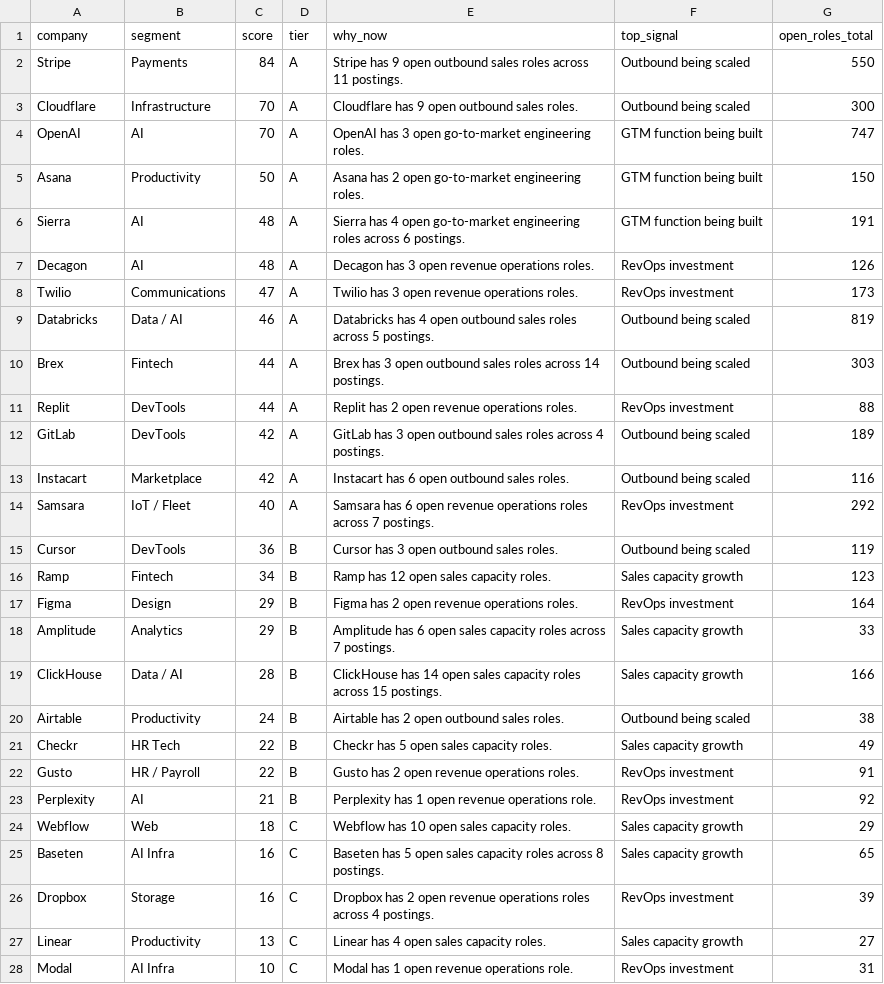
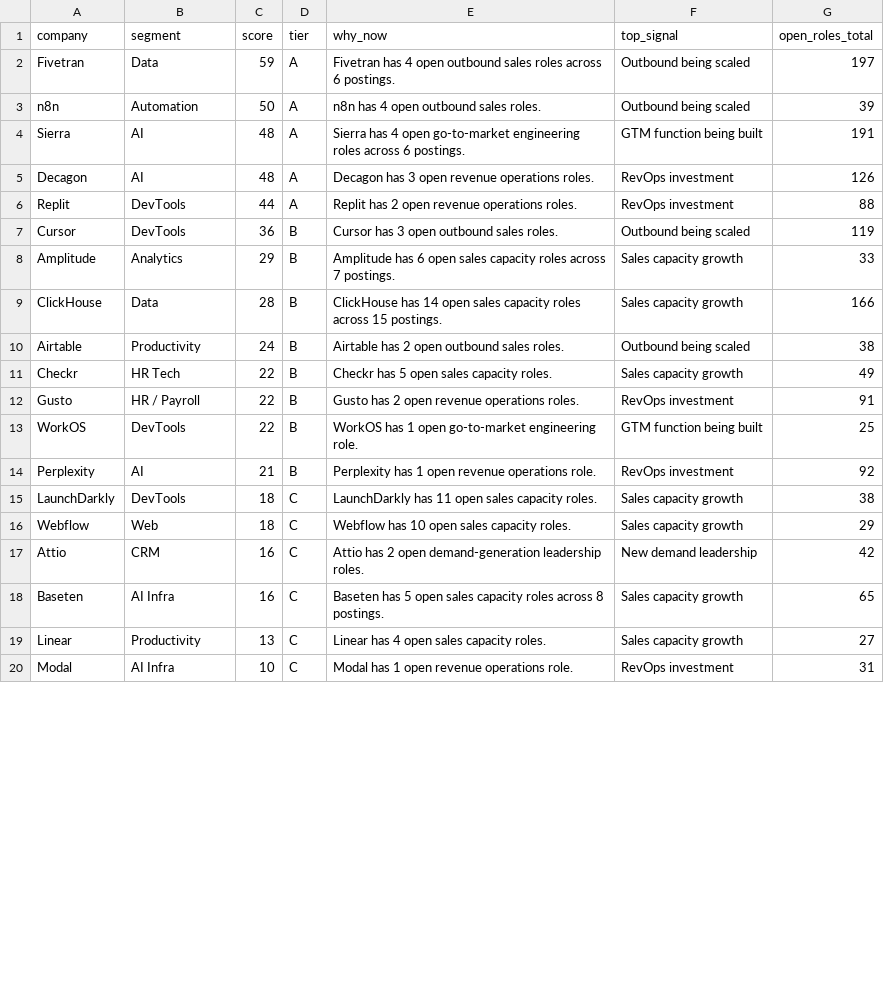
Before and after one commit to Duckky153/gtm-signal-engine, a CSV file: out/signals.csv, drawn as a sheet; only a part is shown; the diff covers the shown part only.

```diff
--- a/out/signals.csv
+++ b/out/signals.csv
@@ -1,20 +1,10 @@
 company,segment,score,tier,why_now,top_signal,open_roles_total
-Stripe,Payments,84,A,Stripe has 9 open outbound sales roles across 11 postings.,Outbound being scaled,550
-Cloudflare,Infrastructure,70,A,Cloudflare has 9 open outbound sales roles.,Outbound being scaled,300
-OpenAI,AI,70,A,OpenAI has 3 open go-to-market engineering roles.,GTM function being built,747
-Asana,Productivity,50,A,Asana has 2 open go-to-market engineering roles.,GTM function being built,150
+Fivetran,Data,59,A,Fivetran has 4 open outbound sales roles across 6 postings.,Outbound being scaled,197
+n8n,Automation,50,A,n8n has 4 open outbound sales roles.,Outbound being scaled,39
 Sierra,AI,48,A,Sierra has 4 open go-to-market engineering roles across 6 postings.,GTM function being built,191
 Decagon,AI,48,A,Decagon has 3 open revenue operations roles.,RevOps investment,126
-Twilio,Communications,47,A,Twilio has 3 open revenue operations roles.,RevOps investment,173
-Databricks,Data / AI,46,A,Databricks has 4 open outbound sales roles across 5 postings.,Outbound being scaled,819
-Brex,Fintech,44,A,Brex has 3 open outbound sales roles across 14 postings.,Outbound being scaled,303
 Replit,DevTools,44,A,Replit has 2 open revenue operations roles.,RevOps investment,88
-GitLab,DevTools,42,A,GitLab has 3 open outbound sales roles across 4 postings.,Outbound being scaled,189
-Instacart,Marketplace,42,A,Instacart has 6 open outbound sales roles.,Outbound being scaled,116
-Samsara,IoT / Fleet,40,A,Samsara has 6 open revenue operations roles across 7 postings.,RevOps investment,292
 Cursor,DevTools,36,B,Cursor has 3 open outbound sales roles.,Outbound being scaled,119
-Ramp,Fintech,34,B,Ramp has 12 open sales capacity roles.,Sales capacity growth,123
-Figma,Design,29,B,Figma has 2 open revenue operations roles.,RevOps investment,164
 Amplitude,Analytics,29,B,Amplitude has 6 open sales capacity roles across 7 postings.,Sales capacity growth,33
-ClickHouse,Data / AI,28,B,ClickHouse has 14 open sales capacity roles across 15 postings.,Sales capacity growth,166
+ClickHouse,Data,28,B,ClickHouse has 14 open sales capacity roles across 15 postings.,Sales capacity growth,166
 Airtable,Productivity,24,B,Airtable has 2 open outbound sales roles.,Outbound being scaled,38
@@ -22,6 +12,8 @@ Checkr,HR Tech,22,B,Checkr has 5 open sales capacity roles.,Sales capacity growt
 Gusto,HR / Payroll,22,B,Gusto has 2 open revenue operations roles.,RevOps investment,91
+WorkOS,DevTools,22,B,WorkOS has 1 open go-to-market engineering role.,GTM function being built,25
 Perplexity,AI,21,B,Perplexity has 1 open revenue operations role.,RevOps investment,92
+LaunchDarkly,DevTools,18,C,LaunchDarkly has 11 open sales capacity roles.,Sales capacity growth,38
 Webflow,Web,18,C,Webflow has 10 open sales capacity roles.,Sales capacity growth,29
+Attio,CRM,16,C,Attio has 2 open demand-generation leadership roles.,New demand leadership,42
 Baseten,AI Infra,16,C,Baseten has 5 open sales capacity roles across 8 postings.,Sales capacity growth,65
-Dropbox,Storage,16,C,Dropbox has 2 open revenue operations roles across 4 postings.,RevOps investment,39
 Linear,Productivity,13,C,Linear has 4 open sales capacity roles.,Sales capacity growth,27
```
Also changed, not shown: 5 added rows, 1 removed row and 7 edited cells elsewhere in this file, 5 other files.
